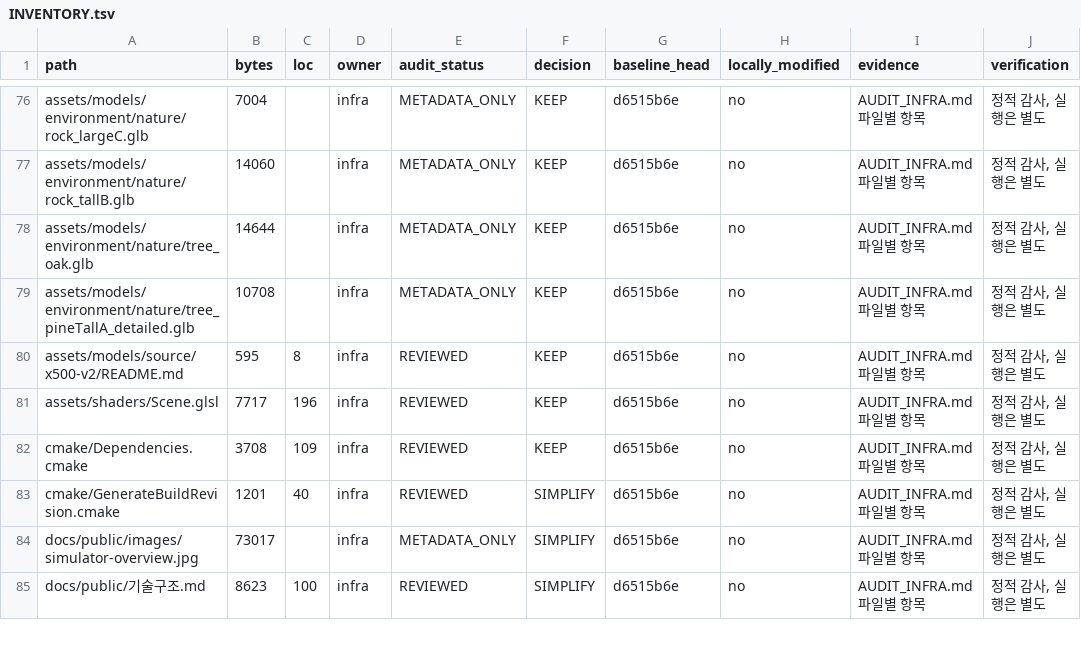
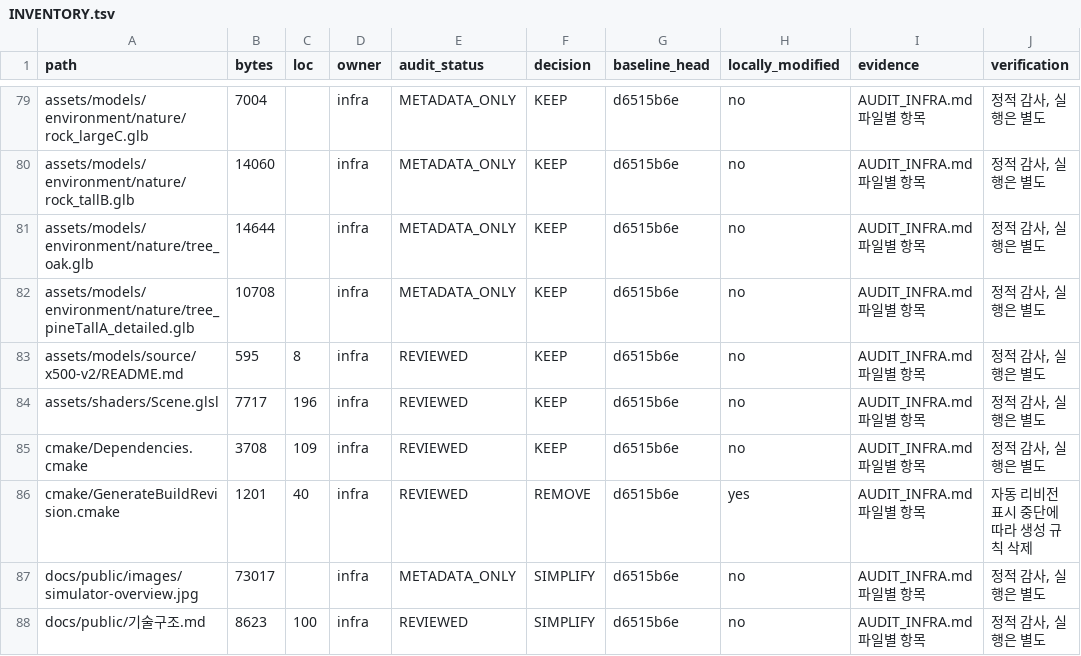
Before and after one commit to cgantro/DroneSim, a TSV file: docs/internal/complexity-reduction/INVENTORY.tsv, drawn as a sheet; only a part is shown, gaps mark what is left out; the diff covers the shown part only.

```diff
--- a/docs/internal/complexity-reduction/INVENTORY.tsv
+++ b/docs/internal/complexity-reduction/INVENTORY.tsv
@@ -82,3 +85,3 @@ assets/shaders/Scene.glsl	7717	196	infra	REVIEWED	KEEP	d6515b6e	no	AUDIT_INFRA.m
 cmake/Dependencies.cmake	3708	109	infra	REVIEWED	KEEP	d6515b6e	no	AUDIT_INFRA.md 파일별 항목	정적 감사, 실행은 별도
-cmake/GenerateBuildRevision.cmake	1201	40	infra	REVIEWED	SIMPLIFY	d6515b6e	no	AUDIT_INFRA.md 파일별 항목	정적 감사, 실행은 별도
+cmake/GenerateBuildRevision.cmake	1201	40	infra	REVIEWED	REMOVE	d6515b6e	yes	AUDIT_INFRA.md 파일별 항목	자동 리비전 표시 중단에 따라 생성 규칙 삭제
 docs/public/images/simulator-overview.jpg	73017		infra	METADATA_ONLY	SIMPLIFY	d6515b6e	no	AUDIT_INFRA.md 파일별 항목	정적 감사, 실행은 별도
```
Also changed, not shown: 10 added rows, 7 removed rows and 21 edited cells elsewhere in this file, 4 other files.
